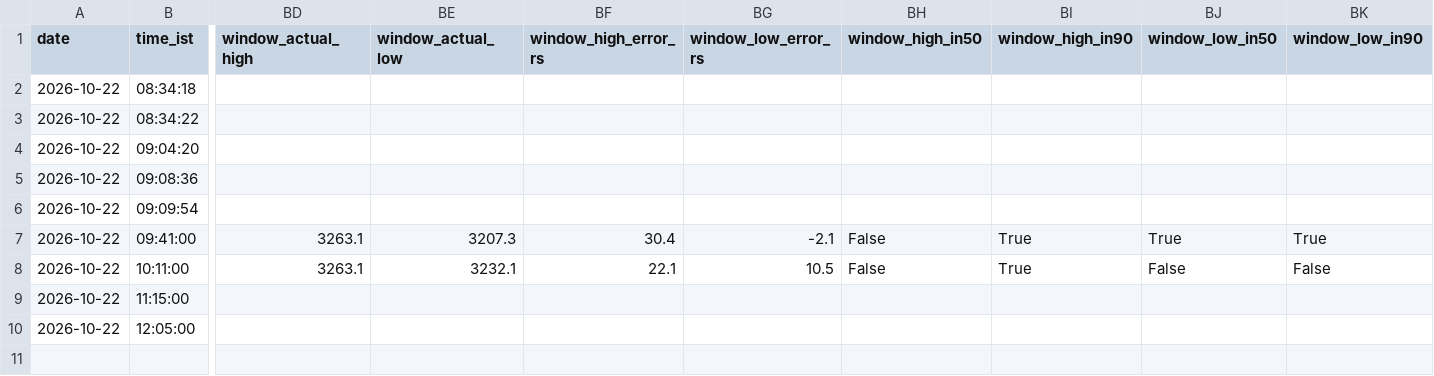
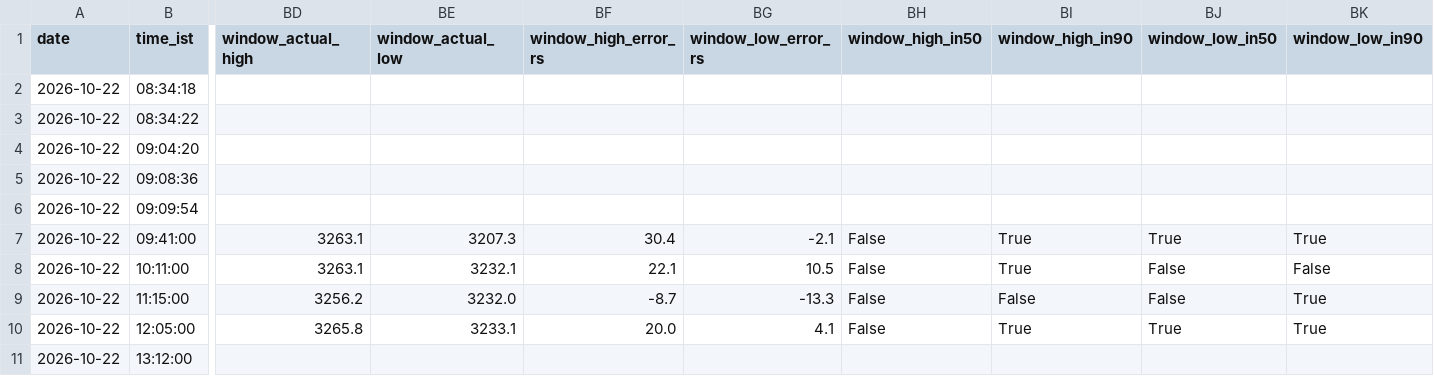
Before and after one commit to shauryaa1808g-max/pred_18, a CSV file: results/readings/by_day/2026-10-22.csv, drawn as a sheet; only a part is shown, gaps mark what is left out; rows hold the shown columns only; the diff names each change by its address in the sheet, - before the commit and + after, or states it on an @@ line.

```diff
--- a/results/readings/by_day/2026-10-22.csv
+++ b/results/readings/by_day/2026-10-22.csv
-BD9 (window_actual_high): (empty)
+BD9 (window_actual_high): 3256.2
-BE9 (window_actual_low): (empty)
+BE9 (window_actual_low): 3232.0
-BF9 (window_high_error_rs): (empty)
+BF9 (window_high_error_rs): -8.7
-BG9 (window_low_error_rs): (empty)
+BG9 (window_low_error_rs): -13.3
-BH9:BH10 (window_high_in50): (empty)
+BH9:BH10 (window_high_in50): False
-BI9 (window_high_in90): (empty)
+BI9 (window_high_in90): False
-BJ9 (window_low_in50): (empty)
+BJ9 (window_low_in50): False
-BK9:BK10 (window_low_in90): (empty)
+BK9:BK10 (window_low_in90): True
-BD10 (window_actual_high): (empty)
+BD10 (window_actual_high): 3265.8
-BE10 (window_actual_low): (empty)
+BE10 (window_actual_low): 3233.1
-BF10 (window_high_error_rs): (empty)
+BF10 (window_high_error_rs): 20.0
-BG10 (window_low_error_rs): (empty)
+BG10 (window_low_error_rs): 4.1
-BI10 (window_high_in90): (empty)
+BI10 (window_high_in90): True
-BJ10 (window_low_in50): (empty)
+BJ10 (window_low_in50): True
+row 11: 2026-10-22 | 13:12:00
```
Also changed, not shown: results/hourly_table_scored.csv, results/paper_hourly_ledger.csv, 4 other files.
